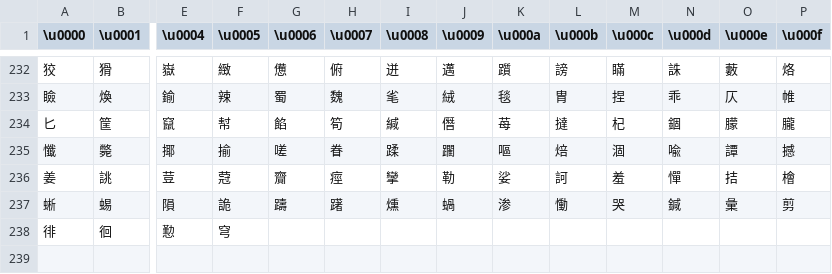
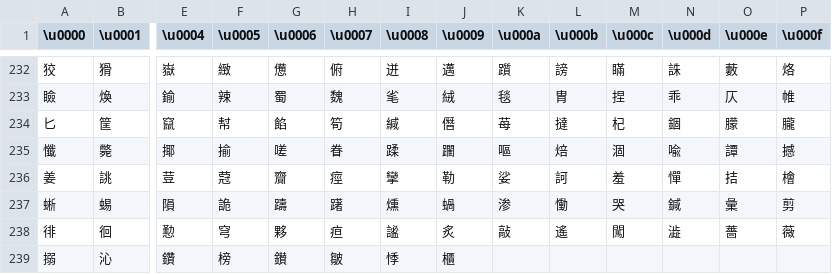
Before and after one commit to tge-was-taken/Atlus-Script-Tools, a TSV file: Source/AtlusScriptLibrary/Charsets/P5R_EFIGS.tsv, drawn as a sheet; only a part is shown, gaps mark what is left out; rows hold the shown columns only; the diff names each change by its address in the sheet, - before the commit and + after, or states it on an @@ line.

```diff
--- a/Source/AtlusScriptLibrary/Charsets/P5R_EFIGS.tsv
+++ b/Source/AtlusScriptLibrary/Charsets/P5R_EFIGS.tsv
-G238 (\u0006): (empty)
+G238 (\u0006): 夥
-H238 (\u0007): (empty)
+H238 (\u0007): 疸
-I238 (\u0008): (empty)
+I238 (\u0008): 謐
-J238 (\u0009): (empty)
+J238 (\u0009): 炙
-K238 (\u000a): (empty)
+K238 (\u000a): 敲
-L238 (\u000b): (empty)
+L238 (\u000b): 遙
-M238 (\u000c): (empty)
+M238 (\u000c): 闖
-N238 (\u000d): (empty)
+N238 (\u000d): 澁
-O238 (\u000e): (empty)
+O238 (\u000e): 薔
-P238 (\u000f): (empty)
+P238 (\u000f): 薇
+row 239: 搦 | 沁 | 鑽 | 榜 | 鑚 | 皺 | 悸 | 櫃
```
Also changed, not shown: Source/AtlusScriptLibrary/Charsets/P5.tsv, Source/AtlusScriptLibrary/Charsets/P5_Chinese.tsv.
